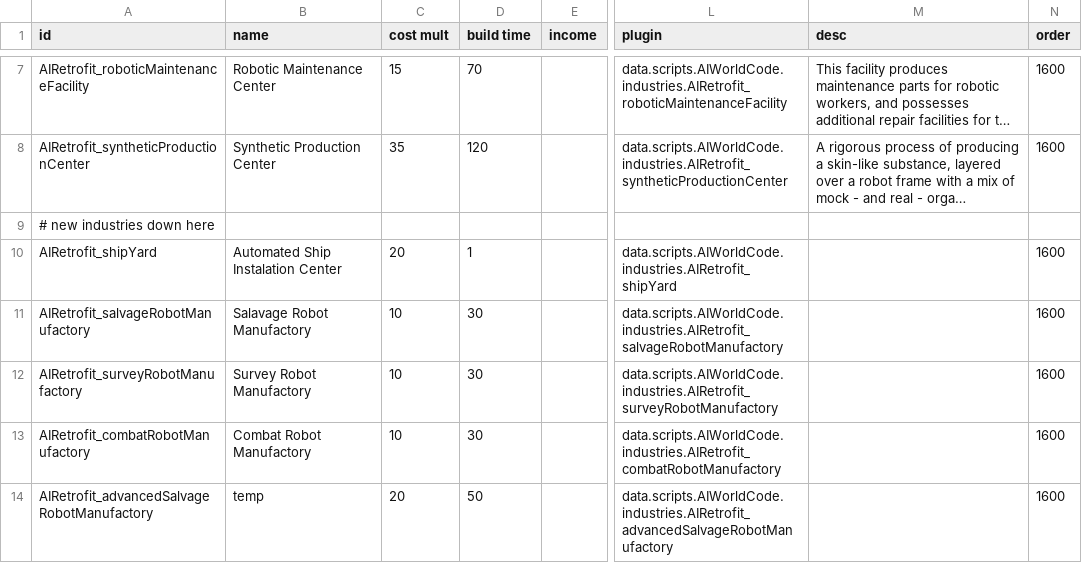
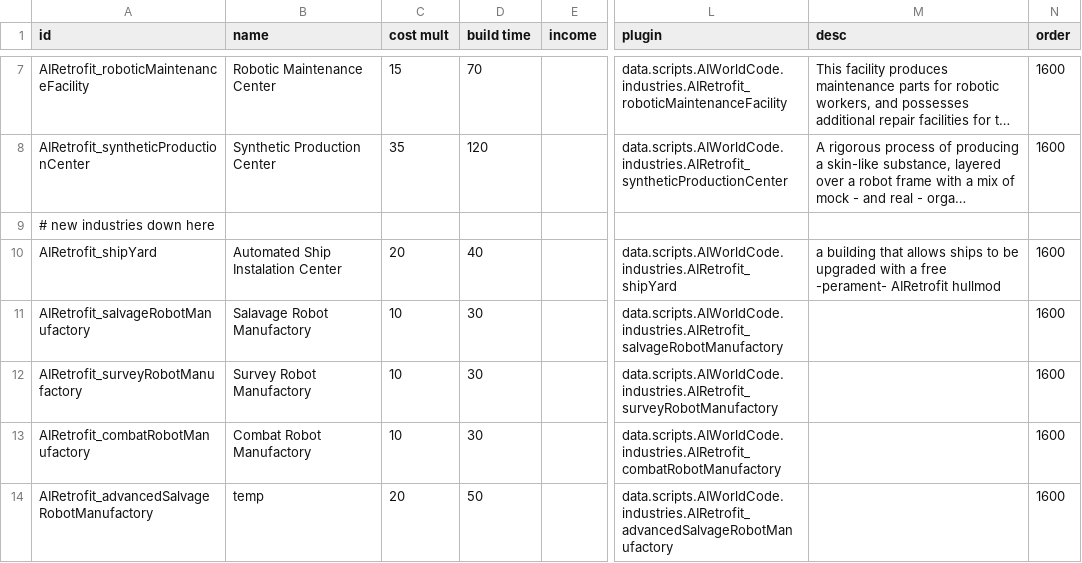
Before and after one commit to Alaricdragon/AIRetrofits, a CSV file: data/campaign/industries.csv, drawn as a sheet; only a part is shown, gaps mark what is left out; long unchanged cells end in …; the diff names each change by its address in the sheet, - before the commit and + after, or states it on an @@ line.

```diff
--- a/data/campaign/industries.csv
+++ b/data/campaign/industries.csv
-D10 (build time): 1
+D10 (build time): 40
-M10 (desc): (empty)
+M10 (desc): a building that allows ships to be upgraded with a free -perament- AIRetrofit hullmod
```
Also changed, not shown: 8 other files.
